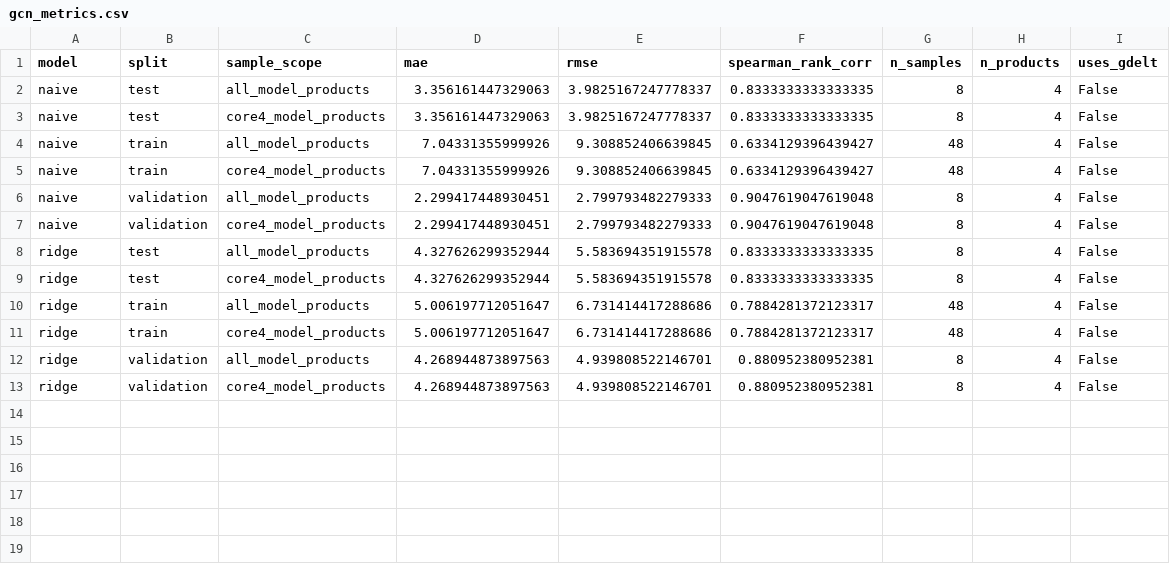
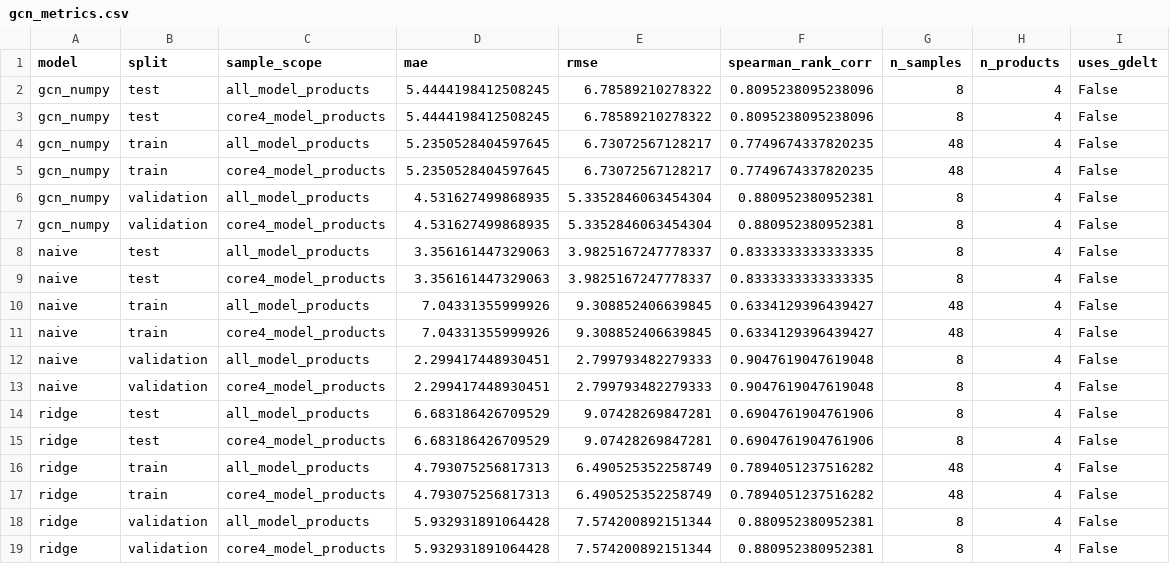
Before and after one commit to Larkstongueinaspic/statistical-model, a CSV file: results/v03_gcn/tables/gcn_metrics.csv, drawn as a sheet.

Commit message:
feat: add numpy gcn baseline output

```diff
--- a/results/v03_gcn/tables/gcn_metrics.csv
+++ b/results/v03_gcn/tables/gcn_metrics.csv
@@ -1,2 +1,8 @@
 model,split,sample_scope,mae,rmse,spearman_rank_corr,n_samples,n_products,uses_gdelt
+gcn_numpy,test,all_model_products,5.4444198412508245,6.78589210278322,0.8095238095238096,8,4,False
+gcn_numpy,test,core4_model_products,5.4444198412508245,6.78589210278322,0.8095238095238096,8,4,False
+gcn_numpy,train,all_model_products,5.2350528404597645,6.73072567128217,0.7749674337820235,48,4,False
+gcn_numpy,train,core4_model_products,5.2350528404597645,6.73072567128217,0.7749674337820235,48,4,False
+gcn_numpy,validation,all_model_products,4.531627499868935,5.3352846063454304,0.880952380952381,8,4,False
+gcn_numpy,validation,core4_model_products,4.531627499868935,5.3352846063454304,0.880952380952381,8,4,False
 naive,test,all_model_products,3.356161447329063,3.9825167247778337,0.8333333333333335,8,4,False
@@ -7,7 +13,7 @@ naive,validation,all_model_products,2.299417448930451,2.799793482279333,0.904761
 naive,validation,core4_model_products,2.299417448930451,2.799793482279333,0.9047619047619048,8,4,False
-ridge,test,all_model_products,4.327626299352944,5.583694351915578,0.8333333333333335,8,4,False
-ridge,test,core4_model_products,4.327626299352944,5.583694351915578,0.8333333333333335,8,4,False
-ridge,train,all_model_products,5.006197712051647,6.731414417288686,0.7884281372123317,48,4,False
-ridge,train,core4_model_products,5.006197712051647,6.731414417288686,0.7884281372123317,48,4,False
-ridge,validation,all_model_products,4.268944873897563,4.939808522146701,0.880952380952381,8,4,False
-ridge,validation,core4_model_products,4.268944873897563,4.939808522146701,0.880952380952381,8,4,False
+ridge,test,all_model_products,6.683186426709529,9.07428269847281,0.6904761904761906,8,4,False
+ridge,test,core4_model_products,6.683186426709529,9.07428269847281,0.6904761904761906,8,4,False
+ridge,train,all_model_products,4.793075256817313,6.490525352258749,0.7894051237516282,48,4,False
+ridge,train,core4_model_products,4.793075256817313,6.490525352258749,0.7894051237516282,48,4,False
+ridge,validation,all_model_products,5.932931891064428,7.574200892151344,0.880952380952381,8,4,False
+ridge,validation,core4_model_products,5.932931891064428,7.574200892151344,0.880952380952381,8,4,False
```
Also changed, not shown: results/v03_gcn/data/graph_level_features_v03.csv, results/v03_gcn/tables/validation_v03_gcn.csv, 8 other files.
